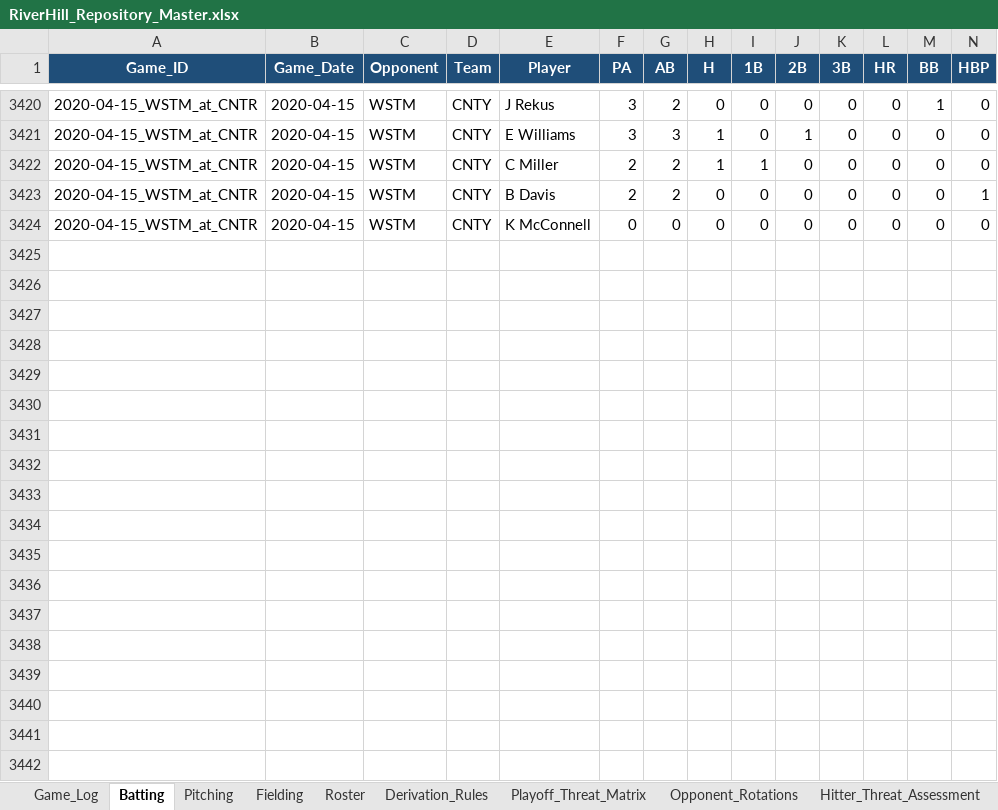
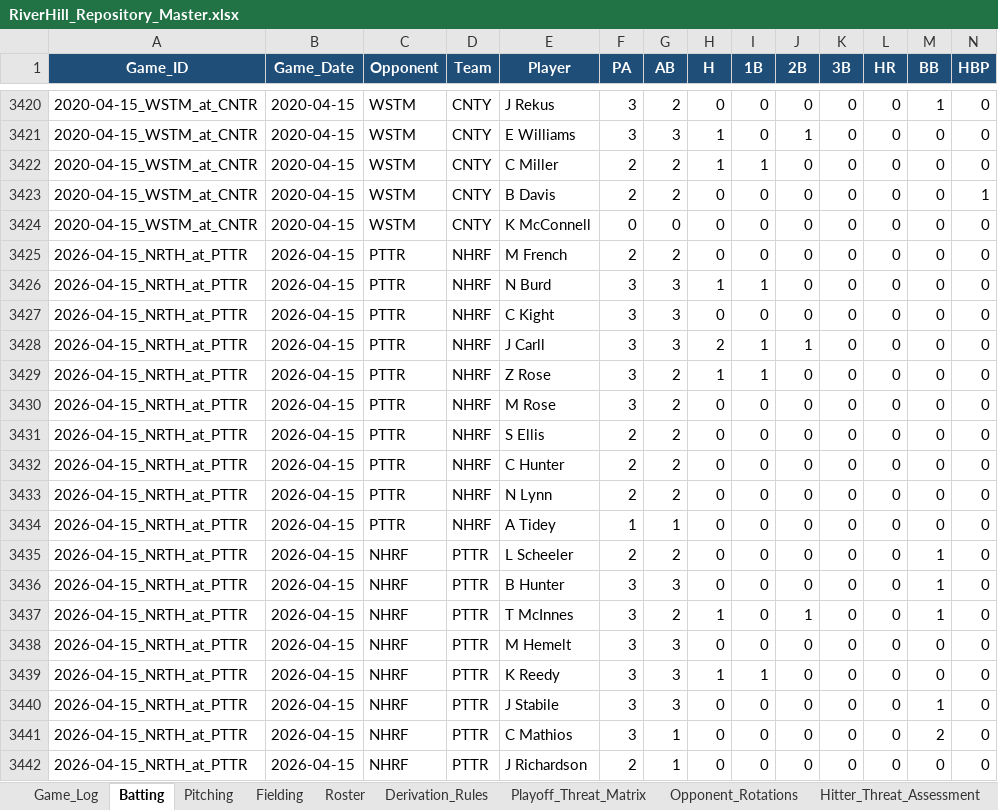
Before and after one commit to hughnorwood/hawks-scouting, an Excel workbook: data/RiverHill_Repository_Master.xlsx, sheet Batting, drawn as a sheet; only a part is shown, gaps mark what is left out; values as stored, in another font and other column widths than the file's, no borders; rows hold the shown columns only; the diff covers the shown part only; the diff names each change by its address in the sheet, - before the commit and + after, or states it on an @@ line.

```diff
--- a/data/RiverHill_Repository_Master.xlsx (sheet Batting)
+++ b/data/RiverHill_Repository_Master.xlsx (sheet Batting)
+row 3425: 2026-04-15_NRTH_at_PTTR | 2026-04-15 | PTTR | NHRF | M French | 2 | 2 | 0 | 0 | 0 | 0 | 0 | 0 | 0
+row 3426: 2026-04-15_NRTH_at_PTTR | 2026-04-15 | PTTR | NHRF | N Burd | 3 | 3 | 1 | 1 | 0 | 0 | 0 | 0 | 0
+row 3427: 2026-04-15_NRTH_at_PTTR | 2026-04-15 | PTTR | NHRF | C Kight | 3 | 3 | 0 | 0 | 0 | 0 | 0 | 0 | 0
+row 3428: 2026-04-15_NRTH_at_PTTR | 2026-04-15 | PTTR | NHRF | J Carll | 3 | 3 | 2 | 1 | 1 | 0 | 0 | 0 | 0
+row 3429: 2026-04-15_NRTH_at_PTTR | 2026-04-15 | PTTR | NHRF | Z Rose | 3 | 2 | 1 | 1 | 0 | 0 | 0 | 0 | 0
+row 3430: 2026-04-15_NRTH_at_PTTR | 2026-04-15 | PTTR | NHRF | M Rose | 3 | 2 | 0 | 0 | 0 | 0 | 0 | 0 | 0
+row 3431: 2026-04-15_NRTH_at_PTTR | 2026-04-15 | PTTR | NHRF | S Ellis | 2 | 2 | 0 | 0 | 0 | 0 | 0 | 0 | 0
+row 3432: 2026-04-15_NRTH_at_PTTR | 2026-04-15 | PTTR | NHRF | C Hunter | 2 | 2 | 0 | 0 | 0 | 0 | 0 | 0 | 0
+row 3433: 2026-04-15_NRTH_at_PTTR | 2026-04-15 | PTTR | NHRF | N Lynn | 2 | 2 | 0 | 0 | 0 | 0 | 0 | 0 | 0
+row 3434: 2026-04-15_NRTH_at_PTTR | 2026-04-15 | PTTR | NHRF | A Tidey | 1 | 1 | 0 | 0 | 0 | 0 | 0 | 0 | 0
+row 3435: 2026-04-15_NRTH_at_PTTR | 2026-04-15 | NHRF | PTTR | L Scheeler | 2 | 2 | 0 | 0 | 0 | 0 | 0 | 1 | 0
+row 3436: 2026-04-15_NRTH_at_PTTR | 2026-04-15 | NHRF | PTTR | B Hunter | 3 | 3 | 0 | 0 | 0 | 0 | 0 | 1 | 0
+row 3437: 2026-04-15_NRTH_at_PTTR | 2026-04-15 | NHRF | PTTR | T McInnes | 3 | 2 | 1 | 0 | 1 | 0 | 0 | 1 | 0
+row 3438: 2026-04-15_NRTH_at_PTTR | 2026-04-15 | NHRF | PTTR | M Hemelt | 3 | 3 | 0 | 0 | 0 | 0 | 0 | 0 | 0
+row 3439: 2026-04-15_NRTH_at_PTTR | 2026-04-15 | NHRF | PTTR | K Reedy | 3 | 3 | 1 | 1 | 0 | 0 | 0 | 0 | 0
+row 3440: 2026-04-15_NRTH_at_PTTR | 2026-04-15 | NHRF | PTTR | J Stabile | 3 | 3 | 0 | 0 | 0 | 0 | 0 | 1 | 0
+row 3441: 2026-04-15_NRTH_at_PTTR | 2026-04-15 | NHRF | PTTR | C Mathios | 3 | 1 | 0 | 0 | 0 | 0 | 0 | 2 | 0
+row 3442: 2026-04-15_NRTH_at_PTTR | 2026-04-15 | NHRF | PTTR | J Richardson | 2 | 1 | 0 | 0 | 0 | 0 | 0 | 0 | 0
```
Also changed, not shown: 1 added row elsewhere in this sheet, sheet Pitching, sheet Game_Log, sheet Fielding, 4 other files.
